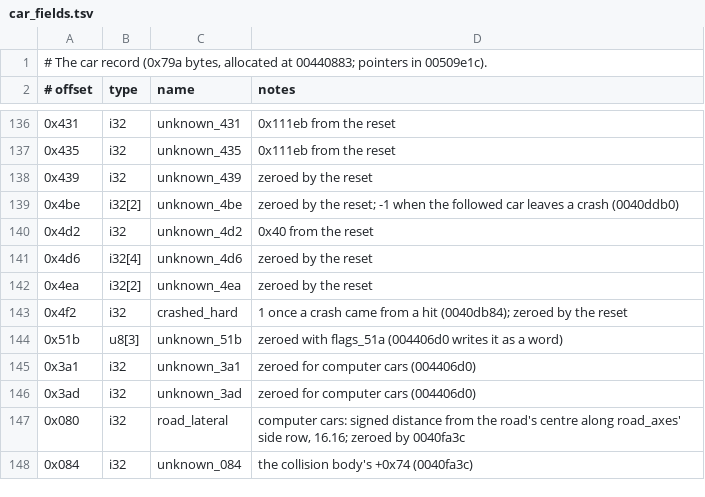
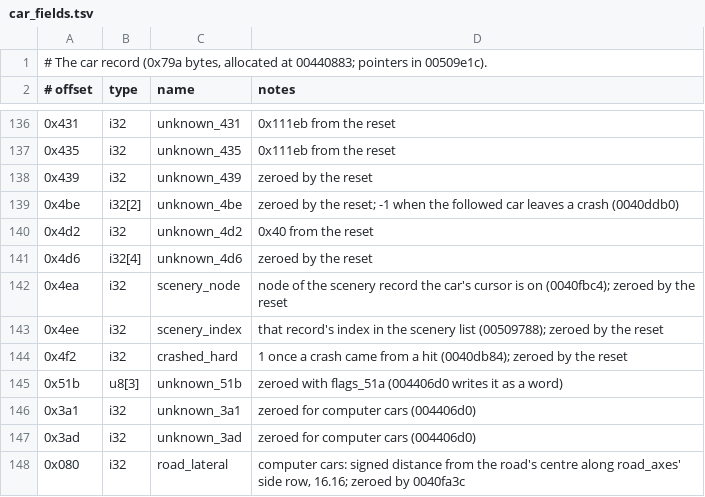
Before and after one commit to BytesNRust/spirited-drive, a TSV file: docs/car_fields.tsv, drawn as a sheet; only a part is shown, gaps mark what is left out; the shorter side is filled out with more unchanged rows.

Commit message:
feat: a car's cursor finds whether scenery stands at a node (0x0040fbc4), checked against the original
Co-Authored-By: Txomin Jiménez <txomin.jimenez@proton.me>

```diff
--- a/docs/car_fields.tsv
+++ b/docs/car_fields.tsv
@@ -141,3 +141,4 @@
 0x4d6	i32[4]	unknown_4d6	zeroed by the reset
-0x4ea	i32[2]	unknown_4ea	zeroed by the reset
+0x4ea	i32	scenery_node	node of the scenery record the car's cursor is on (0040fbc4); zeroed by the reset
+0x4ee	i32	scenery_index	that record's index in the scenery list (00509788); zeroed by the reset
 0x4f2	i32	crashed_hard	1 once a crash came from a hit (0040db84); zeroed by the reset
```
Also changed, not shown: docs/ai_fields.tsv, 5 other files.
